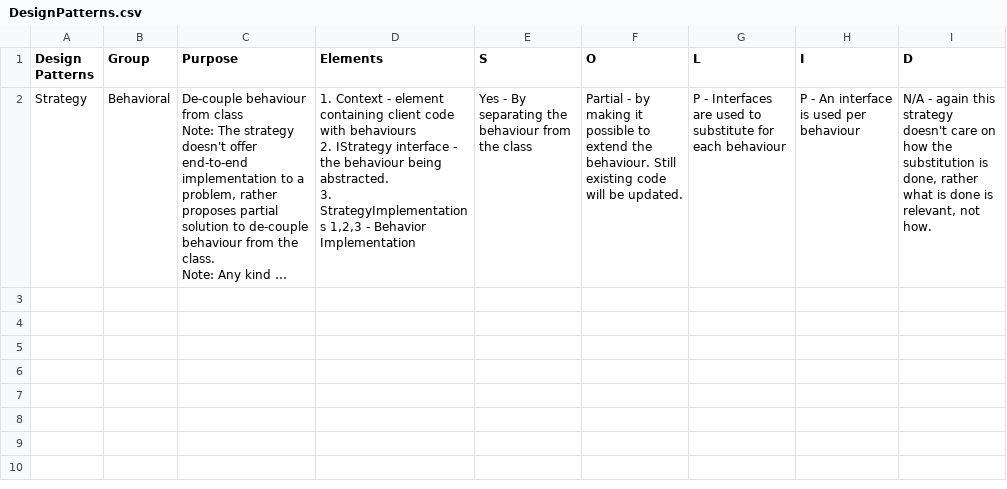
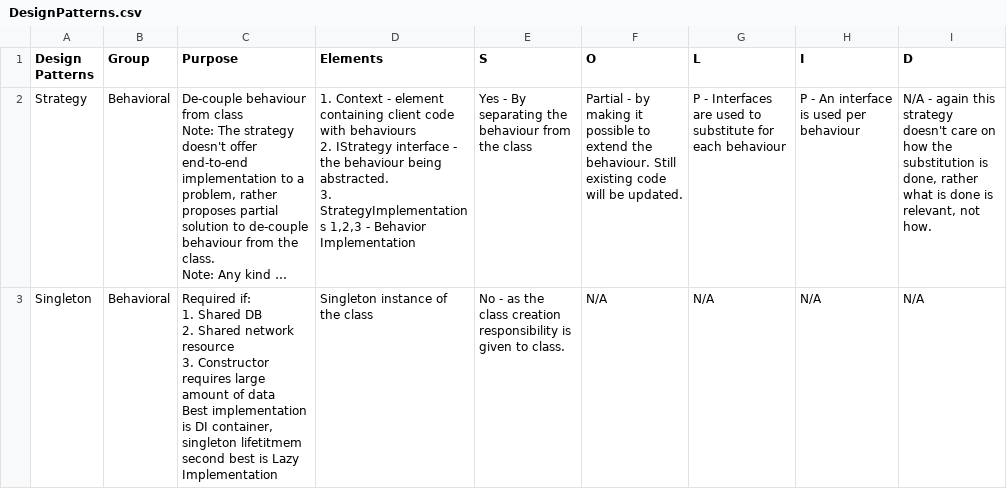
Before and after one commit to memoz1981/design_patterns, a CSV file: DesignPatterns.csv, drawn as a sheet; long unchanged cells end in …; ↵ is a line break in a cell; the diff names each change by its address in the sheet, - before the commit and + after, or states it on an @@ line.

Commit message:
Singleton_Partial

```diff
--- a/DesignPatterns.csv
+++ b/DesignPatterns.csv
+row 3: Singleton | Behavioral | Required if: ↵ 1. Shared DB ↵ 2. Shared network resource ↵ 3. Constructor requires large amount of data ↵ Best implementation is DI container, singleton lifetitmem second best is Lazy Implementation | Singleton instance of the class | No - as the class creation responsibility is given to class. | N/A | N/A | N/A | N/A
```
Also changed, not shown: 15 other files.
